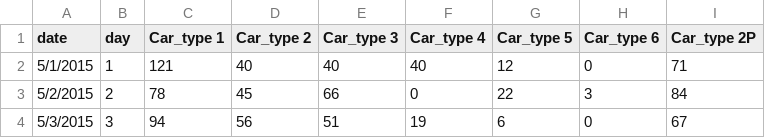
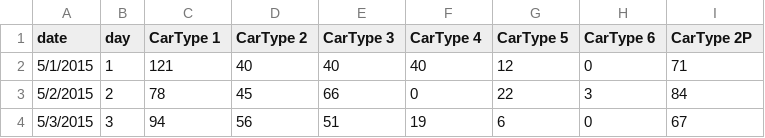
Before and after one commit to ashleyjou/va, a CSV file: lek_data_stack.csv, drawn as a sheet; only a part is shown.

Commit message:
Add files via upload

```diff
--- a/lek_data_stack.csv
+++ b/lek_data_stack.csv
@@ -1,2 +1,2 @@
-date,day,Car_type 1,Car_type 2,Car_type 3,Car_type 4,Car_type 5,Car_type 6,Car_type 2P
+date,day,CarType 1,CarType 2,CarType 3,CarType 4,CarType 5,CarType 6,CarType 2P
 5/1/2015,1,121,40,40,40,12,0,71
```
